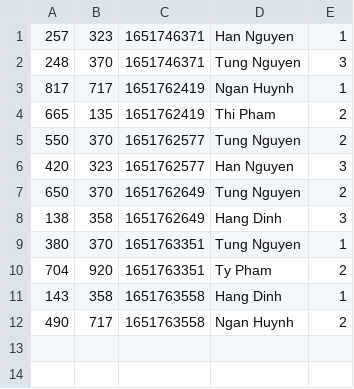
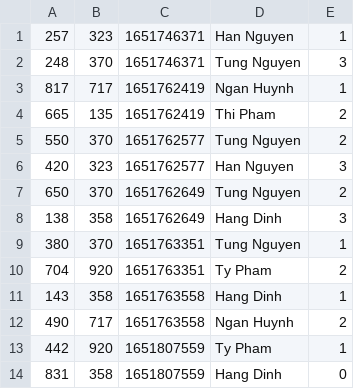
Before and after one commit to minhthi152/module2, a CSV file: taskManagement/data/permissions.csv, drawn as a sheet; the diff names each change by its address in the sheet, - before the commit and + after, or states it on an @@ line.

```diff
--- a/taskManagement/data/permissions.csv
+++ b/taskManagement/data/permissions.csv
+row 13: 442 | 920 | 1651807559 | Ty Pham | 1
+row 14: 831 | 358 | 1651807559 | Hang Dinh | 0
```
Also changed, not shown: taskManagement/data/tasks.csv, 8 other files.
